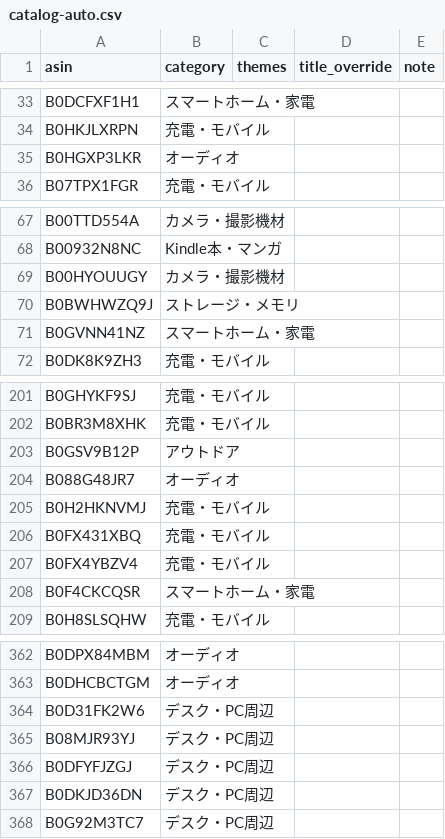
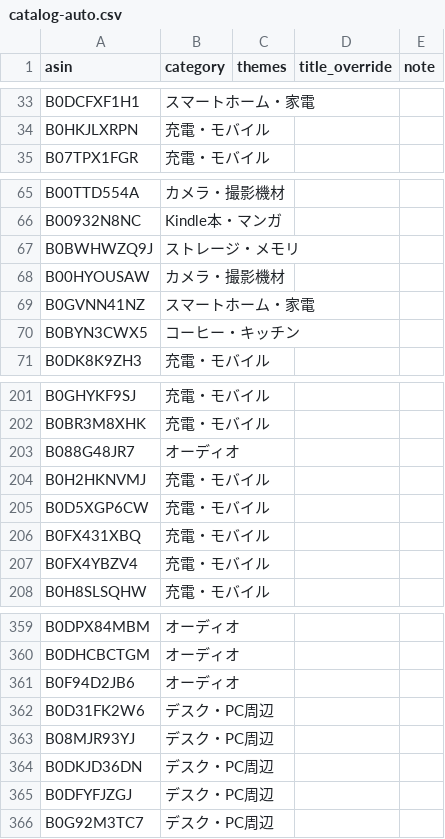
Before and after one commit to yokoichi/amazonsalematome, a CSV file: data/catalog-auto.csv, drawn as a sheet; only a part is shown, gaps mark what is left out; the diff covers the shown part only.

```diff
--- a/data/catalog-auto.csv
+++ b/data/catalog-auto.csv
@@ -34,3 +34,2 @@ B0DCFXF1H1,スマートホーム・家電,,,
 B0HKJLXRPN,充電・モバイル,,,
-B0HGXP3LKR,オーディオ,,,
 B07TPX1FGR,充電・モバイル,,,
@@ -68,5 +66,6 @@ B00TTD554A,カメラ・撮影機材,,,
 B00932N8NC,Kindle本・マンガ,,,
-B00HYOUUGY,カメラ・撮影機材,,,
 B0BWHWZQ9J,ストレージ・メモリ,,,
+B00HYOUSAW,カメラ・撮影機材,,,
 B0GVNN41NZ,スマートホーム・家電,,,
+B0BYN3CWX5,コーヒー・キッチン,,,
 B0DK8K9ZH3,充電・モバイル,,,
@@ -202,8 +202,7 @@ B0GHYKF9SJ,充電・モバイル,,,
 B0BR3M8XHK,充電・モバイル,,,
-B0GSV9B12P,アウトドア,,,
 B088G48JR7,オーディオ,,,
 B0H2HKNVMJ,充電・モバイル,,,
+B0D5XGP6CW,充電・モバイル,,,
 B0FX431XBQ,充電・モバイル,,,
 B0FX4YBZV4,充電・モバイル,,,
-B0F4CKCQSR,スマートホーム・家電,,,
 B0H8SLSQHW,充電・モバイル,,,
@@ -363,6 +360,7 @@ B0DPX84MBM,オーディオ,,,
 B0DHCBCTGM,オーディオ,,,
+B0F94D2JB6,オーディオ,,,
 B0D31FK2W6,デスク・PC周辺,,,
 B08MJR93YJ,デスク・PC周辺,,,
+B0DKJD36DN,デスク・PC周辺,,,
 B0DFYFJZGJ,デスク・PC周辺,,,
-B0DKJD36DN,デスク・PC周辺,,,
 B0G92M3TC7,デスク・PC周辺,,,
```
Also changed, not shown: 8 added rows, 8 removed rows and 2 moved rows elsewhere in this file, 1 other file.
